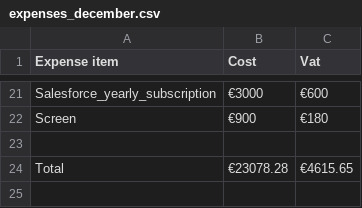
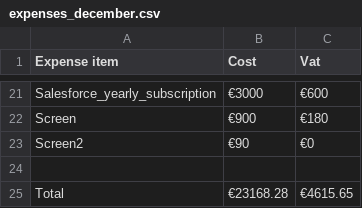
Before and after one commit to EgonSaks/expense_report_generator, a CSV file: expenses_december.csv, drawn as a sheet; only a part is shown, gaps mark what is left out.

```diff
--- a/expenses_december.csv
+++ b/expenses_december.csv
@@ -22,3 +22,4 @@
 "Screen",€900,€180
+"Screen2",€90,€0
 " "," "," "
-"Total",€23078.28,€4615.65
+"Total",€23168.28,€4615.65
```
Also changed, not shown: 3 other files.
